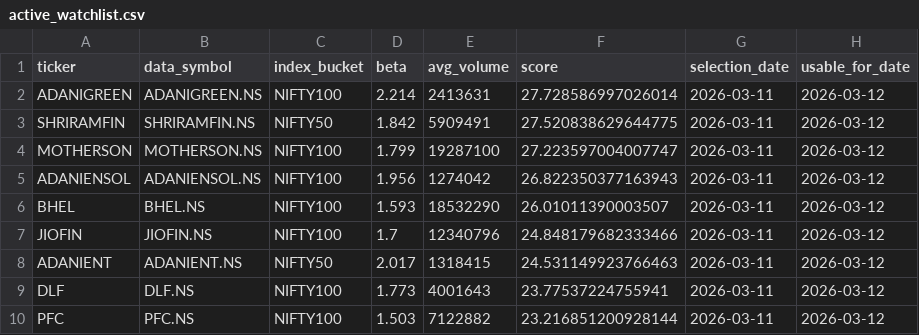
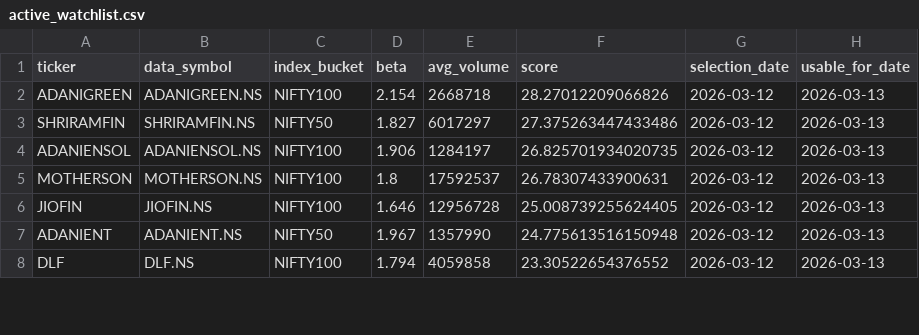
Before and after one commit to arun906/ScalpingApp, a CSV file: active_watchlist.csv, drawn as a sheet; only a part is shown; the diff covers the shown part only.

```diff
--- a/active_watchlist.csv
+++ b/active_watchlist.csv
@@ -1,10 +1,8 @@
 ticker,data_symbol,index_bucket,beta,avg_volume,score,selection_date,usable_for_date
-ADANIGREEN,ADANIGREEN.NS,NIFTY100,2.214,2413631,27.728586997026014,2026-03-11,2026-03-12
-SHRIRAMFIN,SHRIRAMFIN.NS,NIFTY50,1.842,5909491,27.520838629644775,2026-03-11,2026-03-12
-MOTHERSON,MOTHERSON.NS,NIFTY100,1.799,19287100,27.223597004007747,2026-03-11,2026-03-12
-ADANIENSOL,ADANIENSOL.NS,NIFTY100,1.956,1274042,26.822350377163943,2026-03-11,2026-03-12
-BHEL,BHEL.NS,NIFTY100,1.593,18532290,26.01011390003507,2026-03-11,2026-03-12
-JIOFIN,JIOFIN.NS,NIFTY100,1.7,12340796,24.848179682333466,2026-03-11,2026-03-12
-ADANIENT,ADANIENT.NS,NIFTY50,2.017,1318415,24.531149923766463,2026-03-11,2026-03-12
-DLF,DLF.NS,NIFTY100,1.773,4001643,23.77537224755941,2026-03-11,2026-03-12
-PFC,PFC.NS,NIFTY100,1.503,7122882,23.216851200928144,2026-03-11,2026-03-12
+ADANIGREEN,ADANIGREEN.NS,NIFTY100,2.154,2668718,28.27012209066826,2026-03-12,2026-03-13
+SHRIRAMFIN,SHRIRAMFIN.NS,NIFTY50,1.827,6017297,27.375263447433486,2026-03-12,2026-03-13
+ADANIENSOL,ADANIENSOL.NS,NIFTY100,1.906,1284197,26.825701934020735,2026-03-12,2026-03-13
+MOTHERSON,MOTHERSON.NS,NIFTY100,1.8,17592537,26.78307433900631,2026-03-12,2026-03-13
+JIOFIN,JIOFIN.NS,NIFTY100,1.646,12956728,25.008739255624405,2026-03-12,2026-03-13
+ADANIENT,ADANIENT.NS,NIFTY50,1.967,1357990,24.775613516150948,2026-03-12,2026-03-13
+DLF,DLF.NS,NIFTY100,1.794,4059858,23.30522654376552,2026-03-12,2026-03-13
```
Also changed, not shown: 2 added rows, 1 removed row and 25 edited cells elsewhere in this file, watchlist_history.csv.
